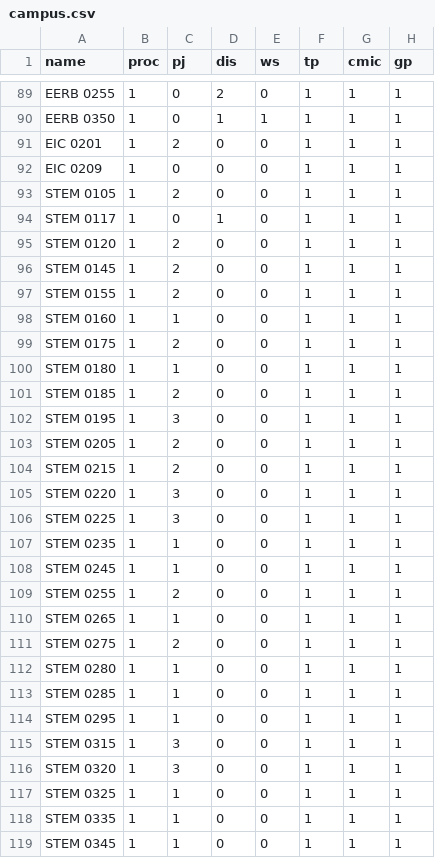
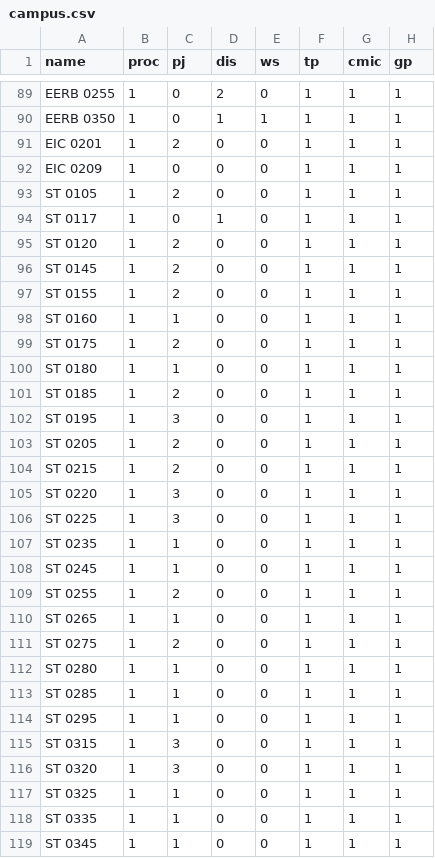
Before and after one commit to UWIT-CTS-Software/bronson_online, a CSV file: html-css-js/campus.csv, drawn as a sheet; only a part is shown, gaps mark what is left out; the diff covers the shown part only.

```diff
--- a/html-css-js/campus.csv
+++ b/html-css-js/campus.csv
@@ -92,28 +92,28 @@ EIC 0201,1,2,0,0,1,1,1
 EIC 0209,1,0,0,0,1,1,1
-STEM 0105,1,2,0,0,1,1,1
-STEM 0117,1,0,1,0,1,1,1
-STEM 0120,1,2,0,0,1,1,1
-STEM 0145,1,2,0,0,1,1,1
-STEM 0155,1,2,0,0,1,1,1
-STEM 0160,1,1,0,0,1,1,1
-STEM 0175,1,2,0,0,1,1,1
-STEM 0180,1,1,0,0,1,1,1
-STEM 0185,1,2,0,0,1,1,1
-STEM 0195,1,3,0,0,1,1,1
-STEM 0205,1,2,0,0,1,1,1
-STEM 0215,1,2,0,0,1,1,1
-STEM 0220,1,3,0,0,1,1,1
-STEM 0225,1,3,0,0,1,1,1
-STEM 0235,1,1,0,0,1,1,1
-STEM 0245,1,1,0,0,1,1,1
-STEM 0255,1,2,0,0,1,1,1
-STEM 0265,1,1,0,0,1,1,1
-STEM 0275,1,2,0,0,1,1,1
-STEM 0280,1,1,0,0,1,1,1
-STEM 0285,1,1,0,0,1,1,1
-STEM 0295,1,1,0,0,1,1,1
-STEM 0315,1,3,0,0,1,1,1
-STEM 0320,1,3,0,0,1,1,1
-STEM 0325,1,1,0,0,1,1,1
-STEM 0335,1,1,0,0,1,1,1
-STEM 0345,1,1,0,0,1,1,1
+ST 0105,1,2,0,0,1,1,1
+ST 0117,1,0,1,0,1,1,1
+ST 0120,1,2,0,0,1,1,1
+ST 0145,1,2,0,0,1,1,1
+ST 0155,1,2,0,0,1,1,1
+ST 0160,1,1,0,0,1,1,1
+ST 0175,1,2,0,0,1,1,1
+ST 0180,1,1,0,0,1,1,1
+ST 0185,1,2,0,0,1,1,1
+ST 0195,1,3,0,0,1,1,1
+ST 0205,1,2,0,0,1,1,1
+ST 0215,1,2,0,0,1,1,1
+ST 0220,1,3,0,0,1,1,1
+ST 0225,1,3,0,0,1,1,1
+ST 0235,1,1,0,0,1,1,1
+ST 0245,1,1,0,0,1,1,1
+ST 0255,1,2,0,0,1,1,1
+ST 0265,1,1,0,0,1,1,1
+ST 0275,1,2,0,0,1,1,1
+ST 0280,1,1,0,0,1,1,1
+ST 0285,1,1,0,0,1,1,1
+ST 0295,1,1,0,0,1,1,1
+ST 0315,1,3,0,0,1,1,1
+ST 0320,1,3,0,0,1,1,1
+ST 0325,1,1,0,0,1,1,1
+ST 0335,1,1,0,0,1,1,1
+ST 0345,1,1,0,0,1,1,1
```
Also changed, not shown: 5 edited cells elsewhere in this file, 3 other files.
